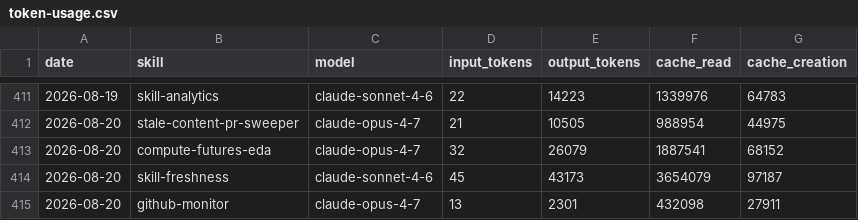
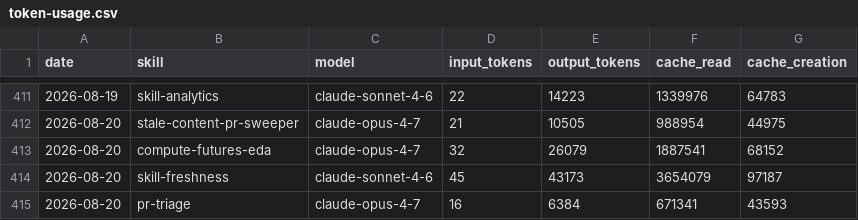
Before and after one commit to swarm-ai-research/aeon, a CSV file: memory/token-usage.csv, drawn as a sheet; only a part is shown, gaps mark what is left out.

Commit message:
chore(pr-triage): auto-commit 2026-08-20

```diff
--- a/memory/token-usage.csv
+++ b/memory/token-usage.csv
@@ -414,2 +414,2 @@ date,skill,model,input_tokens,output_tokens,cache_read,cache_creation
 2026-08-20,skill-freshness,claude-sonnet-4-6,45,43173,3654079,97187
-2026-08-20,github-monitor,claude-opus-4-7,13,2301,432098,27911
+2026-08-20,pr-triage,claude-opus-4-7,16,6384,671341,43593
```
Also changed, not shown: 7 other files.
